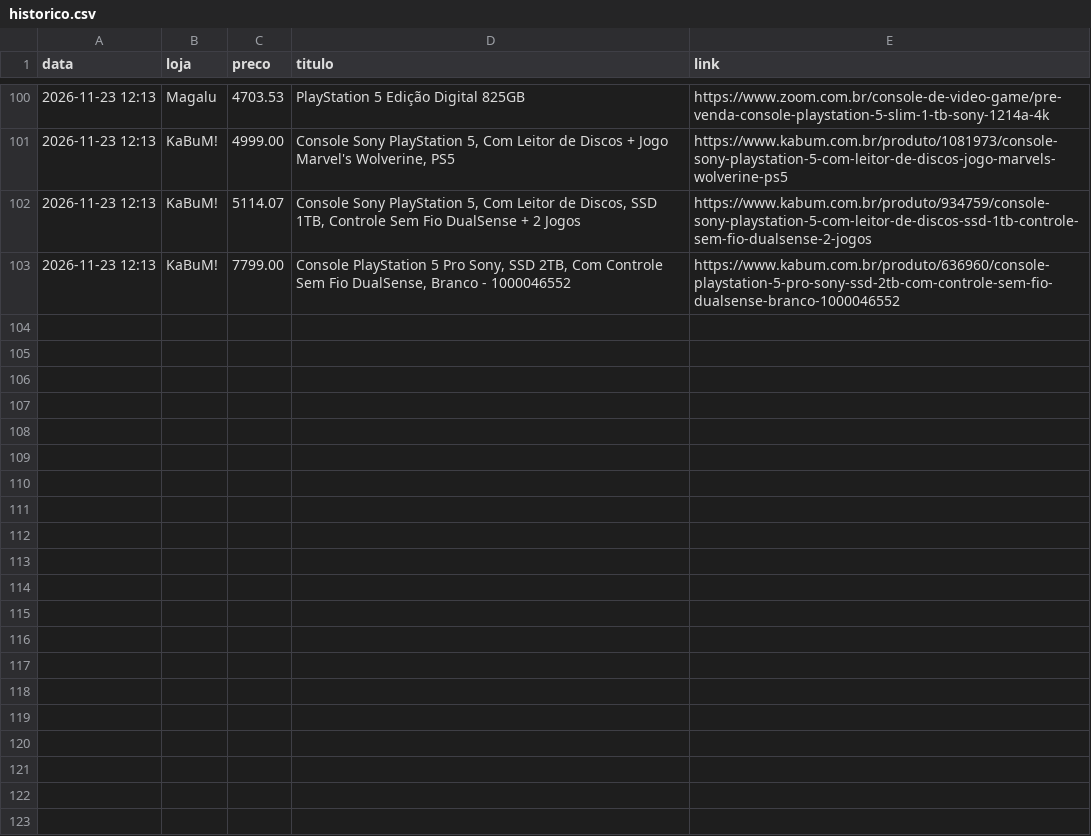
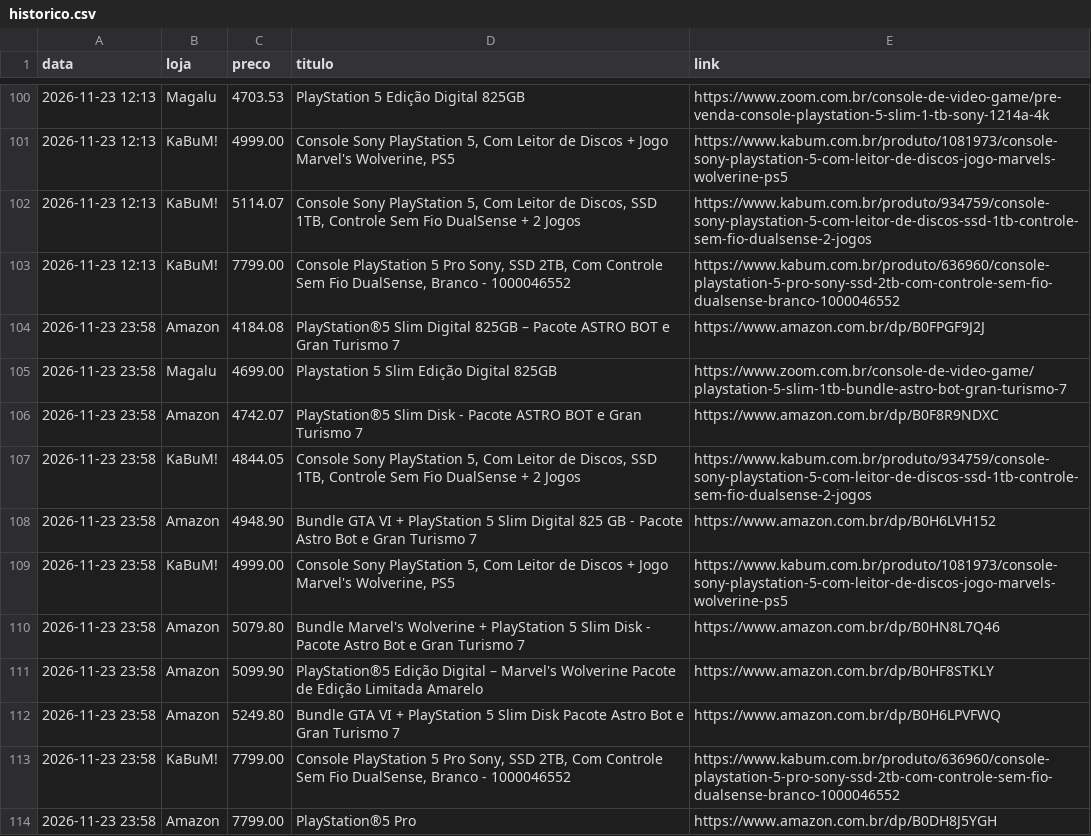
Before and after one commit to gabrielp-data/monitor-ps5, a CSV file: historico.csv, drawn as a sheet; only a part is shown, gaps mark what is left out.

Commit message:
historico de precos

```diff
--- a/historico.csv
+++ b/historico.csv
@@ -103 +103,12 @@ data,loja,preco,titulo,link
 2026-11-23 12:13,KaBuM!,7799.00,"Console PlayStation 5 Pro Sony, SSD 2TB, Com Controle Sem Fio DualSense, Branco - 1000046552",https://www.kabum.com.br/produto/636960/console-playstation-5-pro-sony-ssd-2tb-com-controle-sem-fio-dualsense-branco-1000046552
+2026-11-23 23:58,Amazon,4184.08,PlayStation®5 Slim Digital 825GB – Pacote ASTRO BOT e Gran Turismo 7,https://www.amazon.com.br/dp/B0FPGF9J2J
+2026-11-23 23:58,Magalu,4699.00,Playstation 5 Slim Edição Digital 825GB,https://www.zoom.com.br/console-de-video-game/playstation-5-slim-1tb-bundle-astro-bot-gran-turismo-7
+2026-11-23 23:58,Amazon,4742.07,PlayStation®5 Slim Disk - Pacote ASTRO BOT e Gran Turismo 7,https://www.amazon.com.br/dp/B0F8R9NDXC
+2026-11-23 23:58,KaBuM!,4844.05,"Console Sony PlayStation 5, Com Leitor de Discos, SSD 1TB, Controle Sem Fio DualSense + 2 Jogos",https://www.kabum.com.br/produto/934759/console-sony-playstation-5-com-leitor-de-discos-ssd-1tb-controle-sem-fio-dualsense-2-jogos
+2026-11-23 23:58,Amazon,4948.90,Bundle GTA VI + PlayStation 5 Slim Digital 825 GB - Pacote Astro Bot e Gran Turismo 7,https://www.amazon.com.br/dp/B0H6LVH152
+2026-11-23 23:58,KaBuM!,4999.00,"Console Sony PlayStation 5, Com Leitor de Discos + Jogo Marvel's Wolverine, PS5",https://www.kabum.com.br/produto/1081973/console-sony-playstation-5-com-leitor-de-discos-jogo-marvels-wolverine-ps5
+2026-11-23 23:58,Amazon,5079.80,Bundle Marvel's Wolverine + PlayStation 5 Slim Disk - Pacote Astro Bot e Gran Turismo 7,https://www.amazon.com.br/dp/B0HN8L7Q46
+2026-11-23 23:58,Amazon,5099.90,PlayStation®5 Edição Digital – Marvel's Wolverine Pacote de Edição Limitada Amarelo,https://www.amazon.com.br/dp/B0HF8STKLY
+2026-11-23 23:58,Amazon,5249.80,Bundle GTA VI + PlayStation 5 Slim Disk Pacote Astro Bot e Gran Turismo 7,https://www.amazon.com.br/dp/B0H6LPVFWQ
+2026-11-23 23:58,KaBuM!,7799.00,"Console PlayStation 5 Pro Sony, SSD 2TB, Com Controle Sem Fio DualSense, Branco - 1000046552",https://www.kabum.com.br/produto/636960/console-playstation-5-pro-sony-ssd-2tb-com-controle-sem-fio-dualsense-branco-1000046552
+2026-11-23 23:58,Amazon,7799.00,PlayStation®5 Pro,https://www.amazon.com.br/dp/B0DH8J5YGH
```
